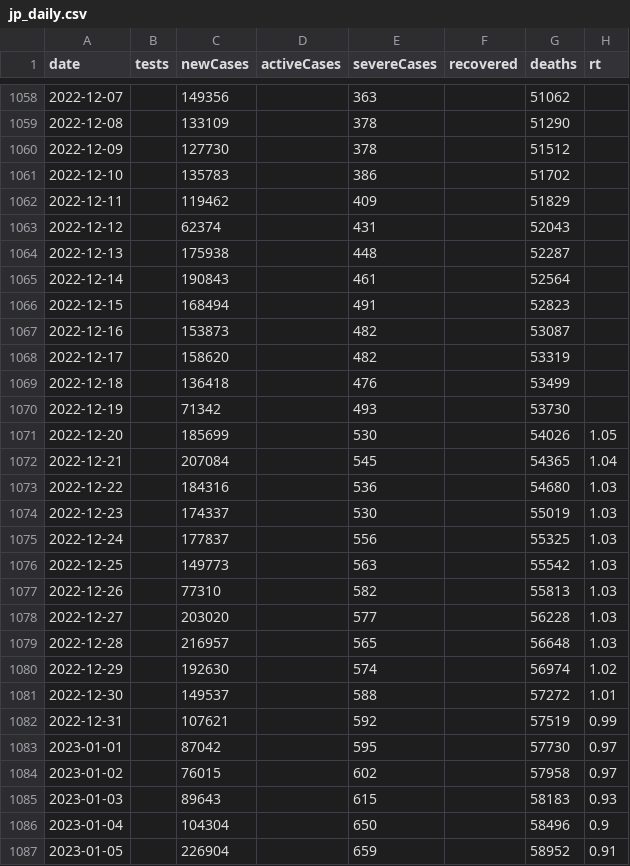
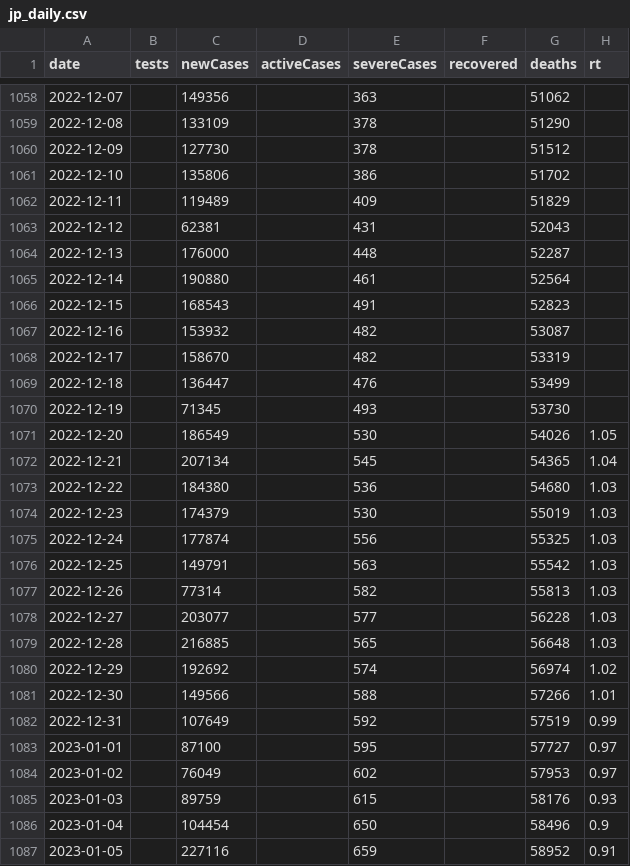
Before and after one commit to kj-9/dbt_covid19jp, a CSV file: dist/jp_daily.csv, drawn as a sheet; only a part is shown, gaps mark what is left out; the diff covers the shown part only.

```diff
--- a/dist/jp_daily.csv
+++ b/dist/jp_daily.csv
@@ -1060,28 +1060,28 @@ date,tests,newCases,activeCases,severeCases,recovered,deaths,rt
 2022-12-09,,127730,,378,,51512,
-2022-12-10,,135783,,386,,51702,
-2022-12-11,,119462,,409,,51829,
-2022-12-12,,62374,,431,,52043,
-2022-12-13,,175938,,448,,52287,
-2022-12-14,,190843,,461,,52564,
-2022-12-15,,168494,,491,,52823,
-2022-12-16,,153873,,482,,53087,
-2022-12-17,,158620,,482,,53319,
-2022-12-18,,136418,,476,,53499,
-2022-12-19,,71342,,493,,53730,
-2022-12-20,,185699,,530,,54026,1.05
-2022-12-21,,207084,,545,,54365,1.04
-2022-12-22,,184316,,536,,54680,1.03
-2022-12-23,,174337,,530,,55019,1.03
-2022-12-24,,177837,,556,,55325,1.03
-2022-12-25,,149773,,563,,55542,1.03
-2022-12-26,,77310,,582,,55813,1.03
-2022-12-27,,203020,,577,,56228,1.03
-2022-12-28,,216957,,565,,56648,1.03
-2022-12-29,,192630,,574,,56974,1.02
-2022-12-30,,149537,,588,,57272,1.01
-2022-12-31,,107621,,592,,57519,0.99
-2023-01-01,,87042,,595,,57730,0.97
-2023-01-02,,76015,,602,,57958,0.97
-2023-01-03,,89643,,615,,58183,0.93
-2023-01-04,,104304,,650,,58496,0.9
-2023-01-05,,226904,,659,,58952,0.91
+2022-12-10,,135806,,386,,51702,
+2022-12-11,,119489,,409,,51829,
+2022-12-12,,62381,,431,,52043,
+2022-12-13,,176000,,448,,52287,
+2022-12-14,,190880,,461,,52564,
+2022-12-15,,168543,,491,,52823,
+2022-12-16,,153932,,482,,53087,
+2022-12-17,,158670,,482,,53319,
+2022-12-18,,136447,,476,,53499,
+2022-12-19,,71345,,493,,53730,
+2022-12-20,,186549,,530,,54026,1.05
+2022-12-21,,207134,,545,,54365,1.04
+2022-12-22,,184380,,536,,54680,1.03
+2022-12-23,,174379,,530,,55019,1.03
+2022-12-24,,177874,,556,,55325,1.03
+2022-12-25,,149791,,563,,55542,1.03
+2022-12-26,,77314,,582,,55813,1.03
+2022-12-27,,203077,,577,,56228,1.03
+2022-12-28,,216885,,565,,56648,1.03
+2022-12-29,,192692,,574,,56974,1.02
+2022-12-30,,149566,,588,,57266,1.01
+2022-12-31,,107649,,592,,57519,0.99
+2023-01-01,,87100,,595,,57727,0.97
+2023-01-02,,76049,,602,,57953,0.97
+2023-01-03,,89759,,615,,58176,0.93
+2023-01-04,,104454,,650,,58496,0.9
+2023-01-05,,227116,,659,,58952,0.91
```
Also changed, not shown: 1 added row and 6 edited cells elsewhere in this file, 3 other files.
